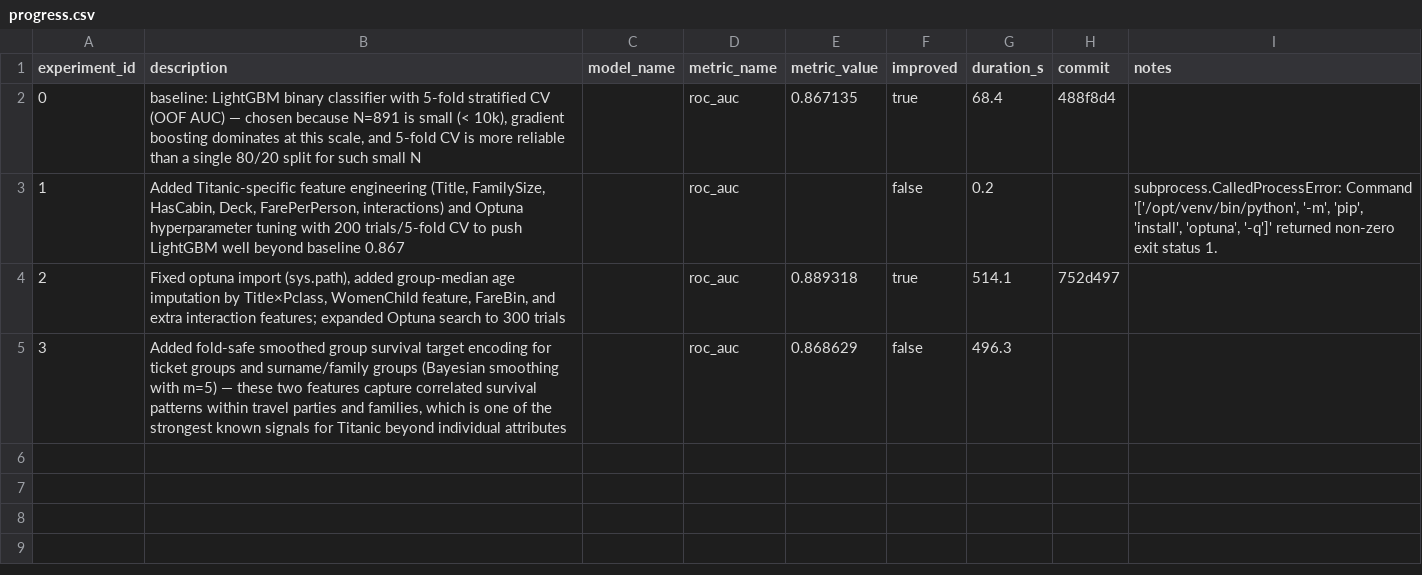
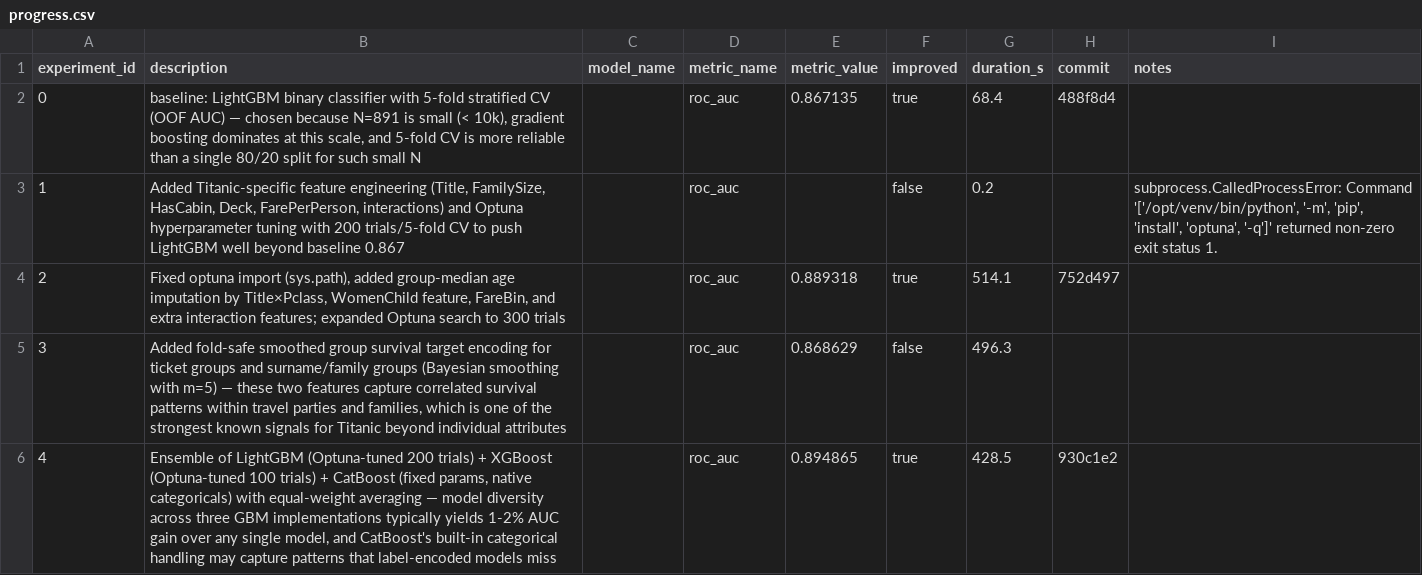
Before and after one commit to unionai-oss/autoresearch-experiments, a CSV file: titanic-lgbm-binary-20260715-0229/progress.csv, drawn as a sheet; the diff names each change by its address in the sheet, - before the commit and + after, or states it on an @@ line.

```diff
--- a/titanic-lgbm-binary-20260715-0229/progress.csv
+++ b/titanic-lgbm-binary-20260715-0229/progress.csv
+row 6: 4 | Ensemble of LightGBM (Optuna-tuned 200 trials) + XGBoost (Optuna-tuned 100 trials) + CatBoost (fixed params, native categoricals) with equal-weight averaging — model diversity across three GBM implementations typically yields 1-2% AUC gain over any single model, and CatBoost's built-in categorical handling may capture patterns that label-encoded models miss |  | roc_auc | 0.894865 | true | 428.5 | 930c1e2
```
Also changed, not shown: 2 other files.
